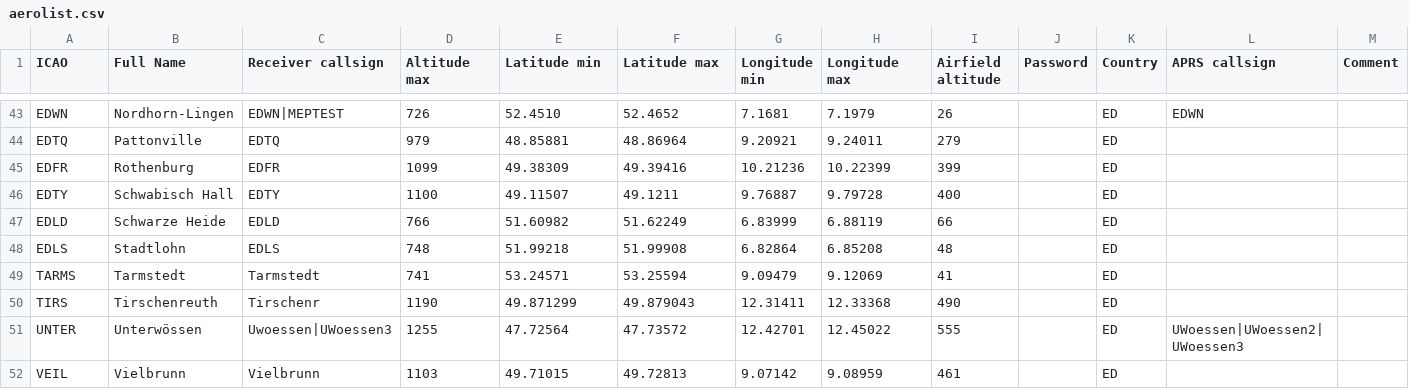
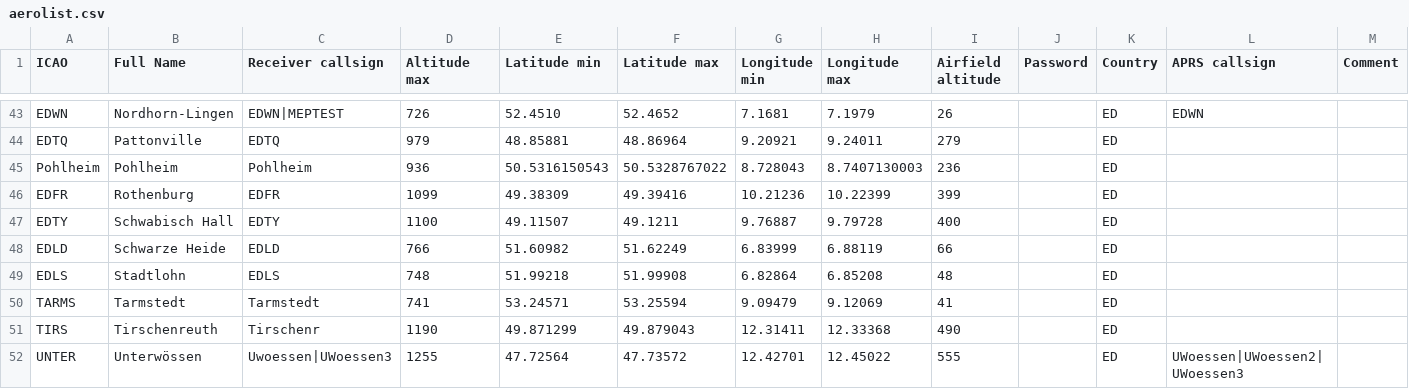
Before and after one commit to glidernet/ogn-live, a CSV file: flightlog/aerolist.csv, drawn as a sheet; only a part is shown, gaps mark what is left out; the shorter side is filled out with more unchanged rows; the diff names each change by its address in the sheet, - before the commit and + after, or states it on an @@ line.

Commit message:
Add Pohlheim airport Altitude source: http://www.openaip.net/node/152926 See #33

```diff
--- a/flightlog/aerolist.csv
+++ b/flightlog/aerolist.csv
+row 45: Pohlheim | Pohlheim | Pohlheim | 936 | 50.5316150543 | 50.5328767022 | 8.728043 | 8.7407130003 | 236 |  | ED
```
